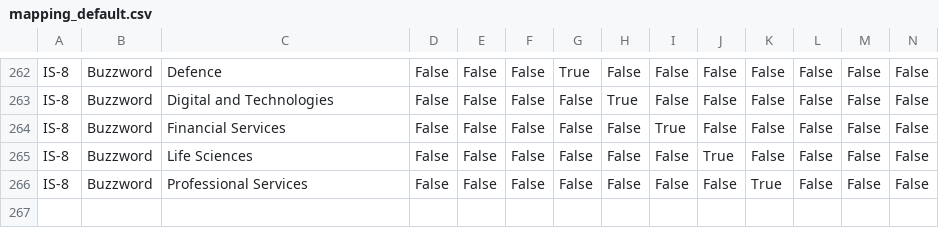
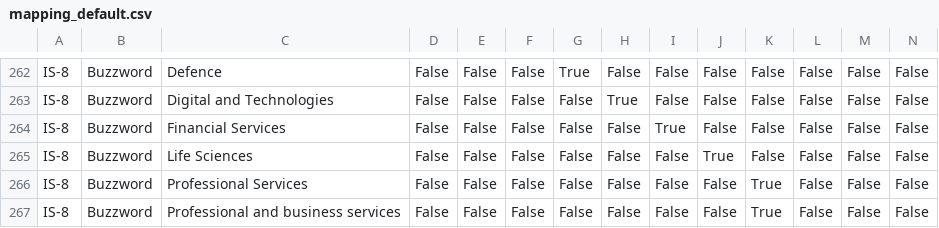
Before and after one commit to ScaleUp-Institute/industry-mapper, a CSV file: mapping_default.csv, drawn as a sheet; only a part is shown, gaps mark what is left out; rows hold the shown columns only; the diff names each change by its address in the sheet, - before the commit and + after, or states it on an @@ line.

```diff
--- a/mapping_default.csv
+++ b/mapping_default.csv
+row 267: IS-8 | Buzzword | Professional and business services | False | False | False | False | False | False | False | True | False | False | False
```
